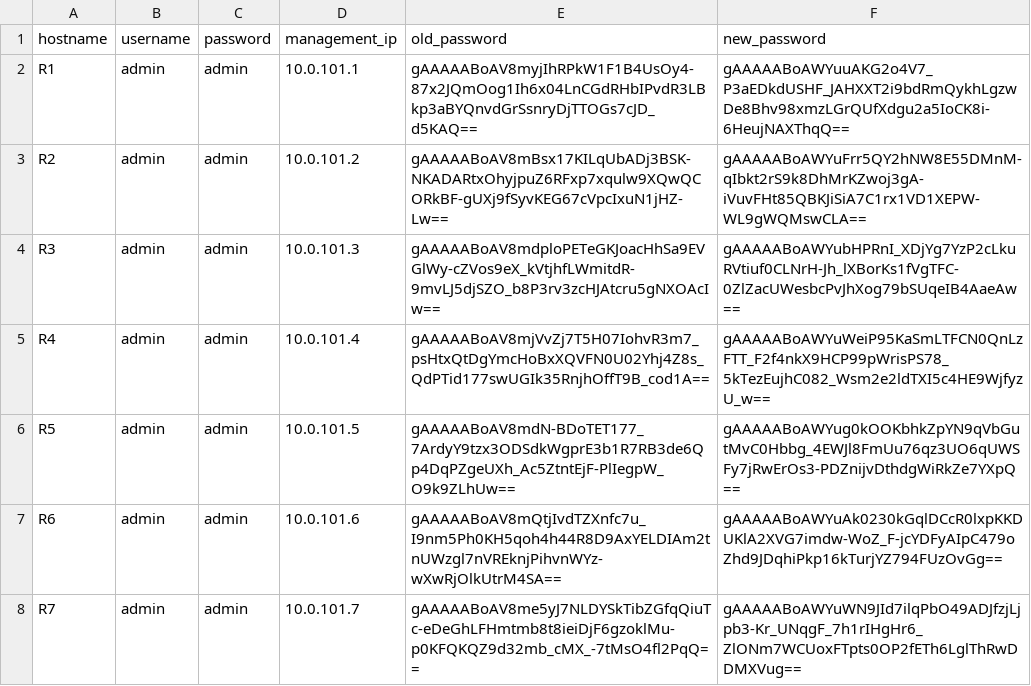
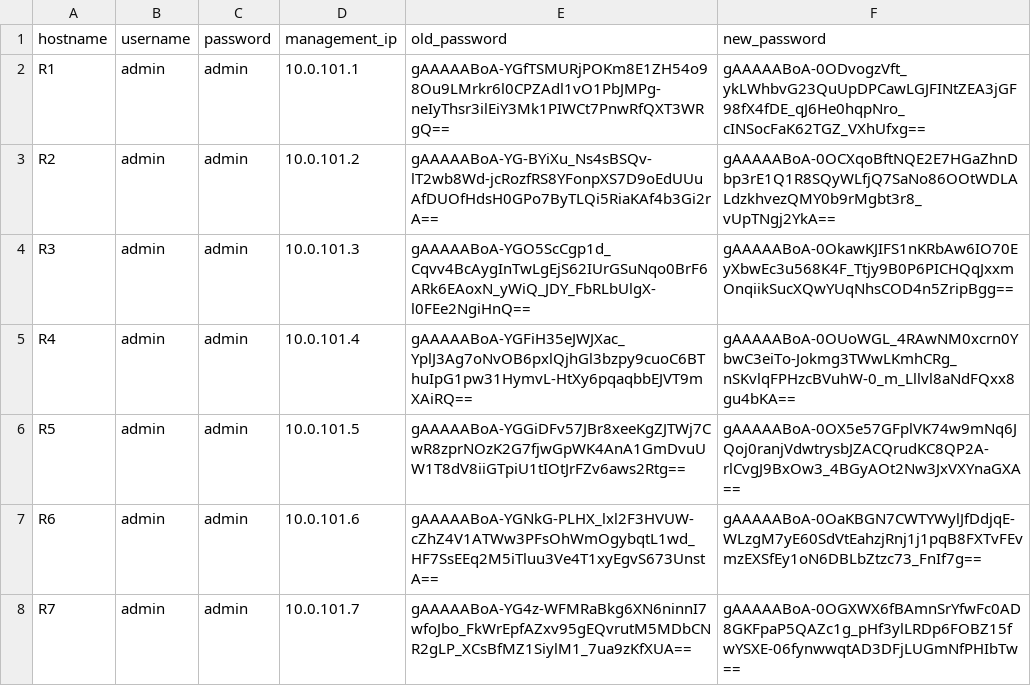
Before and after one commit to CUBoulder-Ashwin/NAutoHUB, a CSV file: NSOT/IPAM/hosts.csv, drawn as a sheet.

Commit message:
Hosts updating

```diff
--- a/NSOT/IPAM/hosts.csv
+++ b/NSOT/IPAM/hosts.csv
@@ -1,8 +1,8 @@
 hostname,username,password,management_ip,old_password,new_password
-R1,admin,admin,10.0.101.1,gAAAAABoAV8myjIhRPkW1F1B4UsOy4-87x2JQmOog1Ih6x04LnCGdRHbIPvdR3LBkp3aBYQnvdGrSsnryDjTTOGs7cJD_d5KAQ==,gAAAAABoAWYuuAKG2o4V7_P3aEDkdUSHF_JAHXXT2i9bdRmQykhLgzwDe8Bhv98xmzLGrQUfXdgu2a5IoCK8i-6HeujNAXThqQ==
-R2,admin,admin,10.0.101.2,gAAAAABoAV8mBsx17KILqUbADj3BSK-NKADARtxOhyjpuZ6RFxp7xqulw9XQwQCORkBF-gUXj9fSyvKEG67cVpcIxuN1jHZ-Lw==,gAAAAABoAWYuFrr5QY2hNW8E55DMnM-qIbkt2rS9k8DhMrKZwoj3gA-iVuvFHt85QBKJiSiA7C1rx1VD1XEPW-WL9gWQMswCLA==
-R3,admin,admin,10.0.101.3,gAAAAABoAV8mdploPETeGKJoacHhSa9EVGlWy-cZVos9eX_kVtjhfLWmitdR-9mvLJ5djSZO_b8P3rv3zcHJAtcru5gNXOAcIw==,gAAAAABoAWYubHPRnI_XDjYg7YzP2cLkuRVtiuf0CLNrH-Jh_lXBorKs1fVgTFC-0ZlZacUWesbcPvJhXog79bSUqeIB4AaeAw==
-R4,admin,admin,10.0.101.4,gAAAAABoAV8mjVvZj7T5H07IohvR3m7_psHtxQtDgYmcHoBxXQVFN0U02Yhj4Z8s_QdPTid177swUGIk35RnjhOffT9B_cod1A==,gAAAAABoAWYuWeiP95KaSmLTFCN0QnLzFTT_F2f4nkX9HCP99pWrisPS78_5kTezEujhC082_Wsm2e2ldTXI5c4HE9WjfyzU_w==
-R5,admin,admin,10.0.101.5,gAAAAABoAV8mdN-BDoTET177_7ArdyY9tzx3ODSdkWgprE3b1R7RB3de6Qp4DqPZgeUXh_Ac5ZtntEjF-PlIegpW_O9k9ZLhUw==,gAAAAABoAWYug0kOOKbhkZpYN9qVbGutMvC0Hbbg_4EWJl8FmUu76qz3UO6qUWSFy7jRwErOs3-PDZnijvDthdgWiRkZe7YXpQ==
-R6,admin,admin,10.0.101.6,gAAAAABoAV8mQtjIvdTZXnfc7u_I9nm5Ph0KH5qoh4h44R8D9AxYELDIAm2tnUWzgl7nVREknjPihvnWYz-wXwRjOlkUtrM4SA==,gAAAAABoAWYuAk0230kGqlDCcR0lxpKKDUKlA2XVG7imdw-WoZ_F-jcYDFyAIpC479oZhd9JDqhiPkp16kTurjYZ794FUzOvGg==
-R7,admin,admin,10.0.101.7,gAAAAABoAV8me5yJ7NLDYSkTibZGfqQiuTc-eDeGhLFHmtmb8t8ieiDjF6gzoklMu-p0KFQKQZ9d32mb_cMX_-7tMsO4fl2PqQ==,gAAAAABoAWYuWN9JId7ilqPbO49ADJfzjLjpb3-Kr_UNqgF_7h1rIHgHr6_ZlONm7WCUoxFTpts0OP2fETh6LglThRwDDMXVug==
+R1,admin,admin,10.0.101.1,gAAAAABoA-YGfTSMURjPOKm8E1ZH54o98Ou9LMrkr6l0CPZAdl1vO1PbJMPg-neIyThsr3ilEiY3Mk1PIWCt7PnwRfQXT3WRgQ==,gAAAAABoA-0ODvogzVft_ykLWhbvG23QuUpDPCawLGJFINtZEA3jGF98fX4fDE_qJ6He0hqpNro_cINSocFaK62TGZ_VXhUfxg==
+R2,admin,admin,10.0.101.2,gAAAAABoA-YG-BYiXu_Ns4sBSQv-lT2wb8Wd-jcRozfRS8YFonpXS7D9oEdUUuAfDUOfHdsH0GPo7ByTLQi5RiaKAf4b3Gi2rA==,gAAAAABoA-0OCXqoBftNQE2E7HGaZhnDbp3rE1Q1R8SQyWLfjQ7SaNo86OOtWDLALdzkhvezQMY0b9rMgbt3r8_vUpTNgj2YkA==
+R3,admin,admin,10.0.101.3,gAAAAABoA-YGO5ScCgp1d_Cqvv4BcAygInTwLgEjS62IUrGSuNqo0BrF6ARk6EAoxN_yWiQ_JDY_FbRLbUlgX-l0FEe2NgiHnQ==,gAAAAABoA-0OkawKJIFS1nKRbAw6IO70EyXbwEc3u568K4F_Ttjy9B0P6PICHQqJxxmOnqiikSucXQwYUqNhsCOD4n5ZripBgg==
+R4,admin,admin,10.0.101.4,gAAAAABoA-YGFiH35eJWJXac_YplJ3Ag7oNvOB6pxlQjhGl3bzpy9cuoC6BThuIpG1pw31HymvL-HtXy6pqaqbbEJVT9mXAiRQ==,gAAAAABoA-0OUoWGL_4RAwNM0xcrn0YbwC3eiTo-Jokmg3TWwLKmhCRg_nSKvlqFPHzcBVuhW-0_m_Lllvl8aNdFQxx8gu4bKA==
+R5,admin,admin,10.0.101.5,gAAAAABoA-YGGiDFv57JBr8xeeKgZJTWj7CwR8zprNOzK2G7fjwGpWK4AnA1GmDvuUW1T8dV8iiGTpiU1tIOtJrFZv6aws2Rtg==,gAAAAABoA-0OX5e57GFplVK74w9mNq6JQoj0ranjVdwtrysbJZACQrudKC8QP2A-rlCvgJ9BxOw3_4BGyAOt2Nw3JxVXYnaGXA==
+R6,admin,admin,10.0.101.6,gAAAAABoA-YGNkG-PLHX_lxl2F3HVUW-cZhZ4V1ATWw3PFsOhWmOgybqtL1wd_HF7SsEEq2M5iTluu3Ve4T1xyEgvS673UnstA==,gAAAAABoA-0OaKBGN7CWTYWylJfDdjqE-WLzgM7yE60SdVtEahzjRnj1j1pqB8FXTvFEvmzEXSfEy1oN6DBLbZtzc73_FnIf7g==
+R7,admin,admin,10.0.101.7,gAAAAABoA-YG4z-WFMRaBkg6XN6ninnI7wfoJbo_FkWrEpfAZxv95gEQvrutM5MDbCNR2gLP_XCsBfMZ1SiylM1_7ua9zKfXUA==,gAAAAABoA-0OGXWX6fBAmnSrYfwFc0AD8GKFpaP5QAZc1g_pHf3ylLRDp6FOBZ15fwYSXE-06fynwwqtAD3DFjLUGmNfPHIbTw==
```
